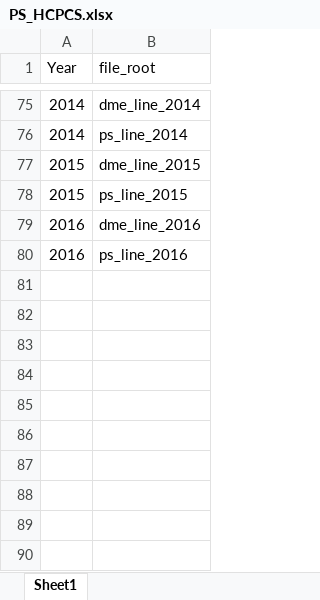
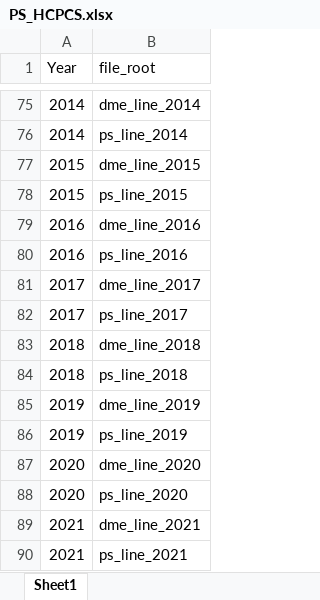
Before and after one commit to VagishHemmige/usRds, an Excel workbook: data-raw/File lists for functions/PS_HCPCS.xlsx, sheet Sheet1, drawn as a sheet; only a part is shown, gaps mark what is left out; values as stored, in another font and other column widths than the file's, no borders; the diff names each change by its address in the sheet, - before the commit and + after, or states it on an @@ line.

```diff
--- a/data-raw/File lists for functions/PS_HCPCS.xlsx (sheet Sheet1)
+++ b/data-raw/File lists for functions/PS_HCPCS.xlsx (sheet Sheet1)
+row 81: 2017 | dme_line_2017
+row 82: 2017 | ps_line_2017
+row 83: 2018 | dme_line_2018
+row 84: 2018 | ps_line_2018
+row 85: 2019 | dme_line_2019
+row 86: 2019 | ps_line_2019
+row 87: 2020 | dme_line_2020
+row 88: 2020 | ps_line_2020
+row 89: 2021 | dme_line_2021
+row 90: 2021 | ps_line_2021
```
Also changed, not shown: data-raw/File lists for functions/IN_HCPCS.xlsx, data-raw/File lists for functions/IN_ICD.xlsx, 2 other files.
